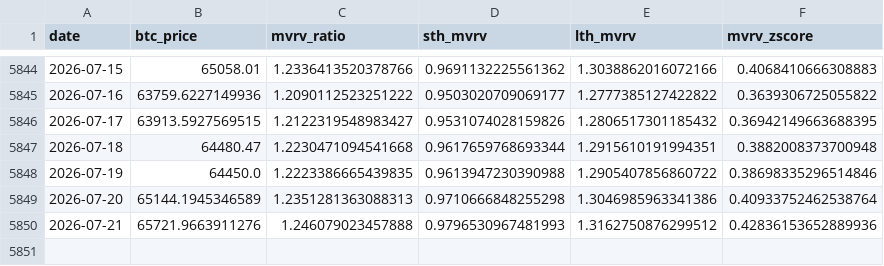
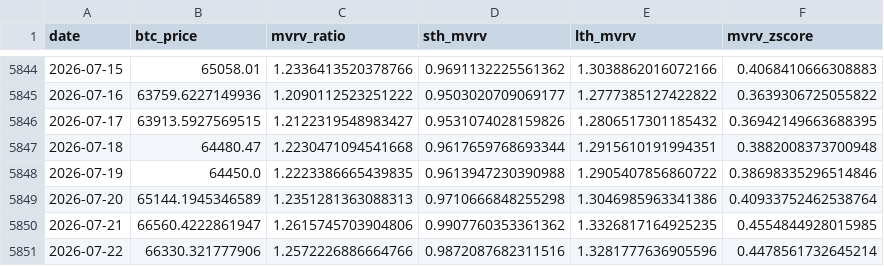
Before and after one commit to yudiyanto88/Onchain-Dashboard, a CSV file: data_mvrv.csv, drawn as a sheet; only a part is shown, gaps mark what is left out.

```diff
--- a/data_mvrv.csv
+++ b/data_mvrv.csv
@@ -5849,2 +5849,3 @@ date,btc_price,mvrv_ratio,sth_mvrv,lth_mvrv,mvrv_zscore
 2026-07-20,65144.1945346589,1.2351281363088313,0.9710666848255298,1.3046985963341386,0.40933752462538764
-2026-07-21,65721.9663911276,1.246079023457888,0.9796530967481993,1.3162750876299512,0.42836153652889936
+2026-07-21,66560.4222861947,1.2615745703904806,0.9907760353361362,1.3326817164925235,0.4554844928015985
+2026-07-22,66330.321777906,1.2572226886664766,0.9872087682311516,1.3281777636905596,0.4478561732645214
```
Also changed, not shown: data_cdd.csv, data_momentum.csv, 13 other files.
